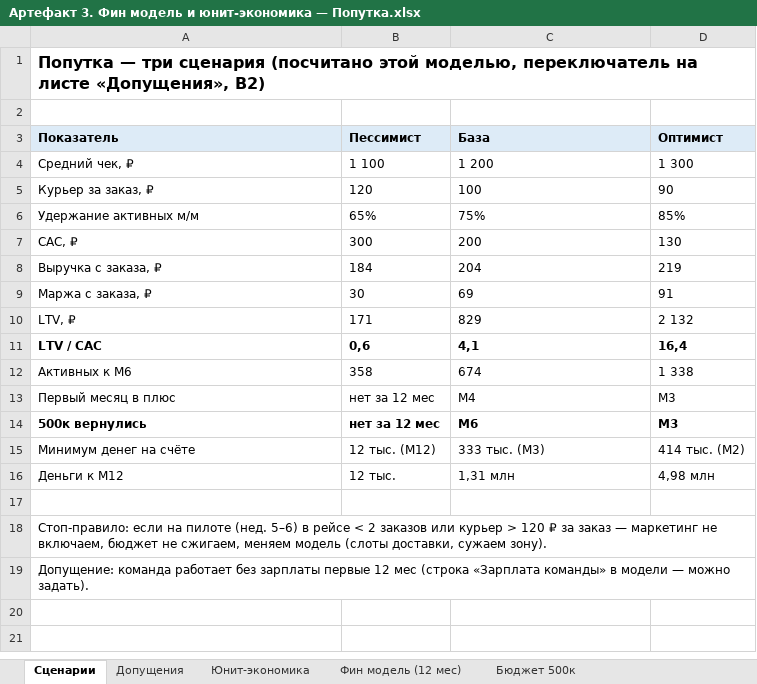
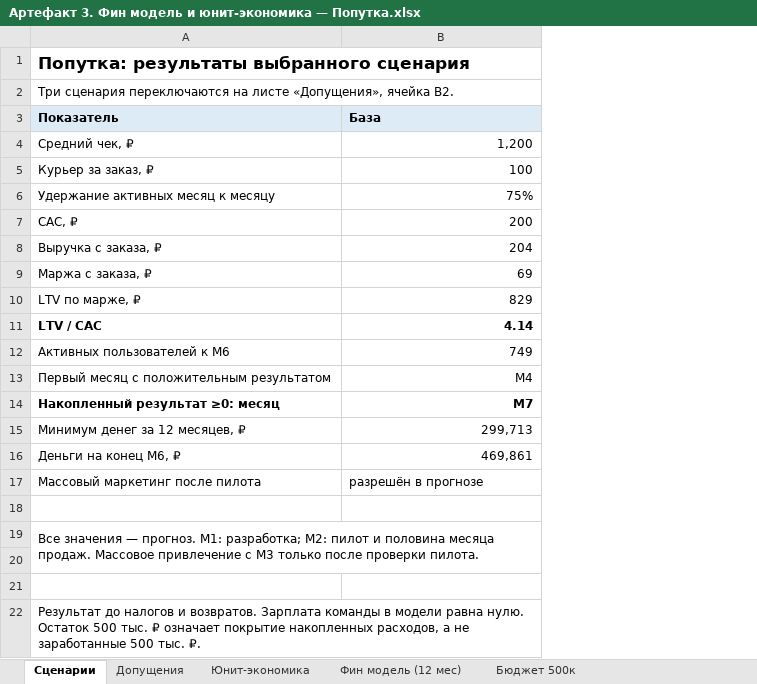
Before and after one commit to sergey-lastochkin/poputka-ai-case, an Excel workbook: Артефакт 3. Фин модель и юнит-экономика — Попутка.xlsx, sheet Сценарии, drawn as a sheet; values as stored, in another font and other column widths than the file's, no borders; removed rows and columns are numbered as before the commit, all else as after; the diff names each change by its address in the sheet, - before the commit and + after, or states it on an @@ line.

```diff
--- a/Артефакт 3. Фин модель и юнит-экономика — Попутка.xlsx (sheet Сценарии)
+++ b/Артефакт 3. Фин модель и юнит-экономика — Попутка.xlsx (sheet Сценарии)
-column B (Пессимист), rows 4-11: 1 100 | 120 | 65% | 300 | 184 | 30 | 171 | 0,6; row 13: нет за 12 мес
-column D (Оптимист), rows 4-11: 1 300 | 90 | 85% | 130 | 219 | 91 | 2 132 | 16,4; row 13: М3
-A1 (Показатель): Попутка — три сценария (посчитано этой моделью, переключатель на листе «Допущения», B2)
+A1 (Показатель): Попутка: результаты выбранного сценария
@@ A1 text size: larger @@
+A1:B1 merged
-A2 (Показатель): (empty)
+A2 (Показатель): Три сценария переключаются на листе «Допущения», ячейка B2.
+A2:B2 merged
-B4 (База): 1 200
+B4 (База): 1,200
-B5:B10 alignment: left
+B5:B10 alignment: right
-A6 (Показатель): Удержание активных м/м
+A6 (Показатель): Удержание активных месяц к месяцу
-A10 (Показатель): LTV, ₽
+A10 (Показатель): LTV по марже, ₽
-B11 (База): 4,1
+B11 (База): 4.14
-row 12: Активных к М6 | 358 | 674 | 1 338
+row 12: Активных пользователей к М6 | 749
-A13 (Показатель): Первый месяц в плюс
+A13 (Показатель): Первый месяц с положительным результатом
-B13 alignment: left
+B13 alignment: right
-row 14: 500к вернулись | нет за 12 мес | М6 | М3
-row 15: Минимум денег на счёте | 12 тыс. (М12) | 333 тыс. (М3) | 414 тыс. (М2)
-row 16: Деньги к М12 | 12 тыс. | 1,31 млн | 4,98 млн
+row 14: Накопленный результат ≥0: месяц | М7
+row 15: Минимум денег за 12 месяцев, ₽ | 299,713
+row 16: Деньги на конец М6, ₽ | 469,861
+row 17: Массовый маркетинг после пилота | разрешён в прогнозе
-A19 (Показатель): Стоп-правило: если на пилоте (нед. 5–6) в рейсе < 2 заказов или курьер > 120 ₽ за заказ — маркетинг не включаем, бюджет не сжигаем, меняем модель (слоты доставки, сужаем зону).
+A19 (Показатель): Все значения — прогноз. М1: разработка; М2: пилот и половина месяца продаж. Массовое привлечение с М3 только после проверки пилота.
+A19:B20 merged
+row 20: (empty)
+row 21: (empty)
-A22 (Показатель): Допущение: команда работает без зарплаты первые 12 мес (строка «Зарплата команды» в модели — можно задать).
+A22 (Показатель): Результат до налогов и возвратов. Зарплата команды в модели равна нулю. Остаток 500 тыс. ₽ означает покрытие накопленных расходов, а не заработанные 500 тыс. ₽.
+A22:B22 merged
```
Also changed, not shown: sheet Фин модель (12 мес), sheet Допущения, sheet Юнит-экономика, sheet Бюджет 500к, formulas that keep their value, Артефакт 1. AI Startup Canvas — Попутка.xlsx, 4 other files.
